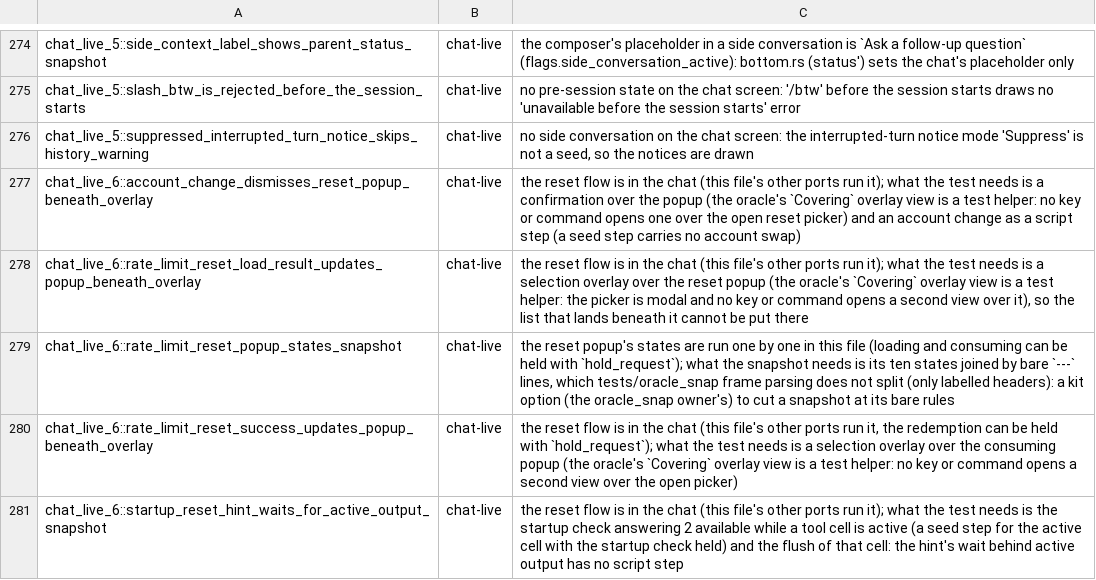
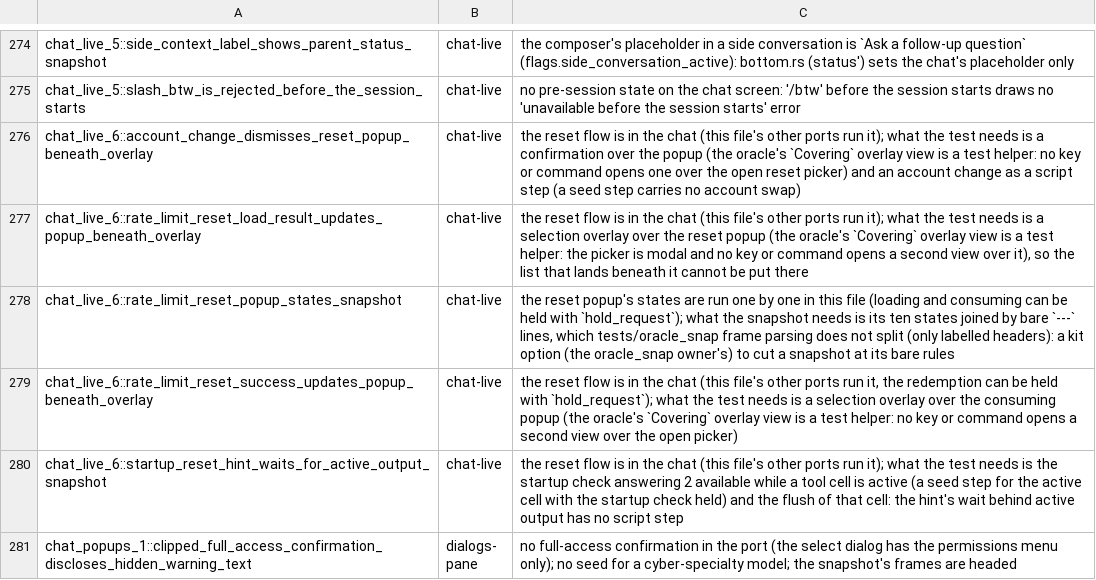
Before and after one commit to Maryarty/CodexCLI, a TSV file: tools/rtwk-port/map-full/pending-tests.tsv, drawn as a sheet; only a part is shown, gaps mark what is left out; the shorter side is filled out with more unchanged rows.

```diff
--- a/tools/rtwk-port/map-full/pending-tests.tsv
+++ b/tools/rtwk-port/map-full/pending-tests.tsv
@@ -275,3 +275,2 @@ chat_live_5::side_context_label_shows_parent_status_snapshot	chat-live	the compo
 chat_live_5::slash_btw_is_rejected_before_the_session_starts	chat-live	no pre-session state on the chat screen: '/btw' before the session starts draws no 'unavailable before the session starts' error
-chat_live_5::suppressed_interrupted_turn_notice_skips_history_warning	chat-live	no side conversation on the chat screen: the interrupted-turn notice mode 'Suppress' is not a seed, so the notices are drawn
 chat_live_6::account_change_dismisses_reset_popup_beneath_overlay	chat-live	the reset flow is in the chat (this file's other ports run it); what the test needs is a confirmation over the popup (the oracle's `Covering` overlay view is a test helper: no key or command opens one over the open reset picker) and an account change as a script step (a seed step carries no account swap)
```
Also changed, not shown: 3 other files.
